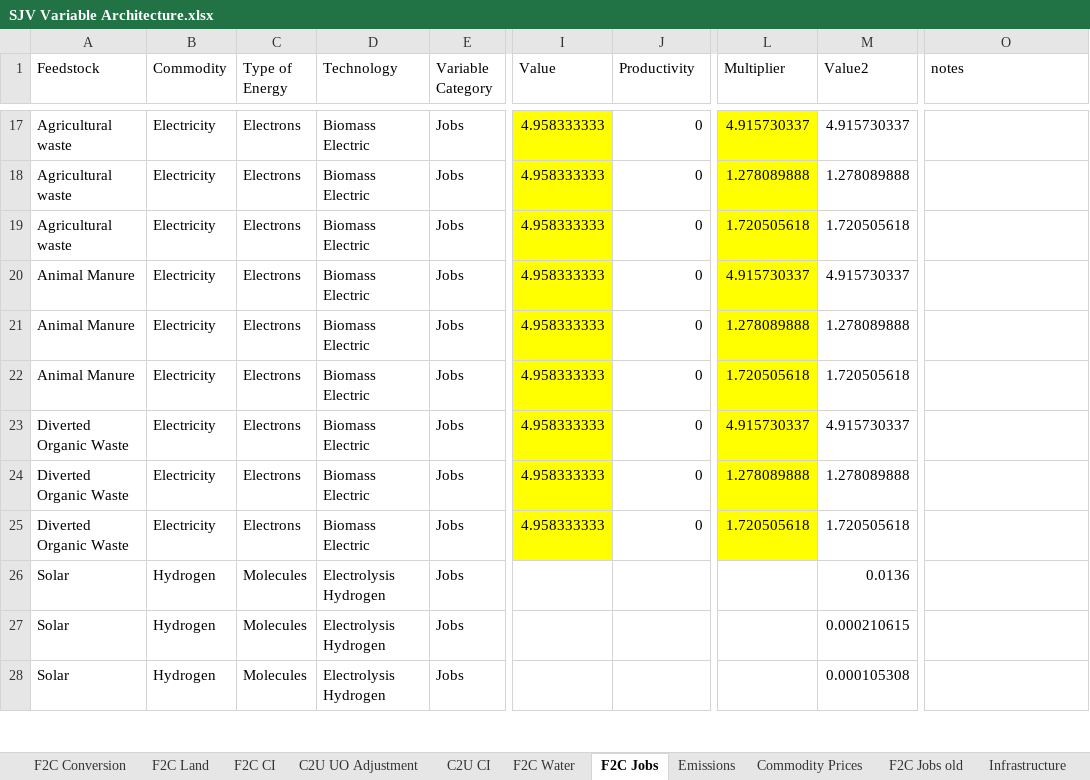
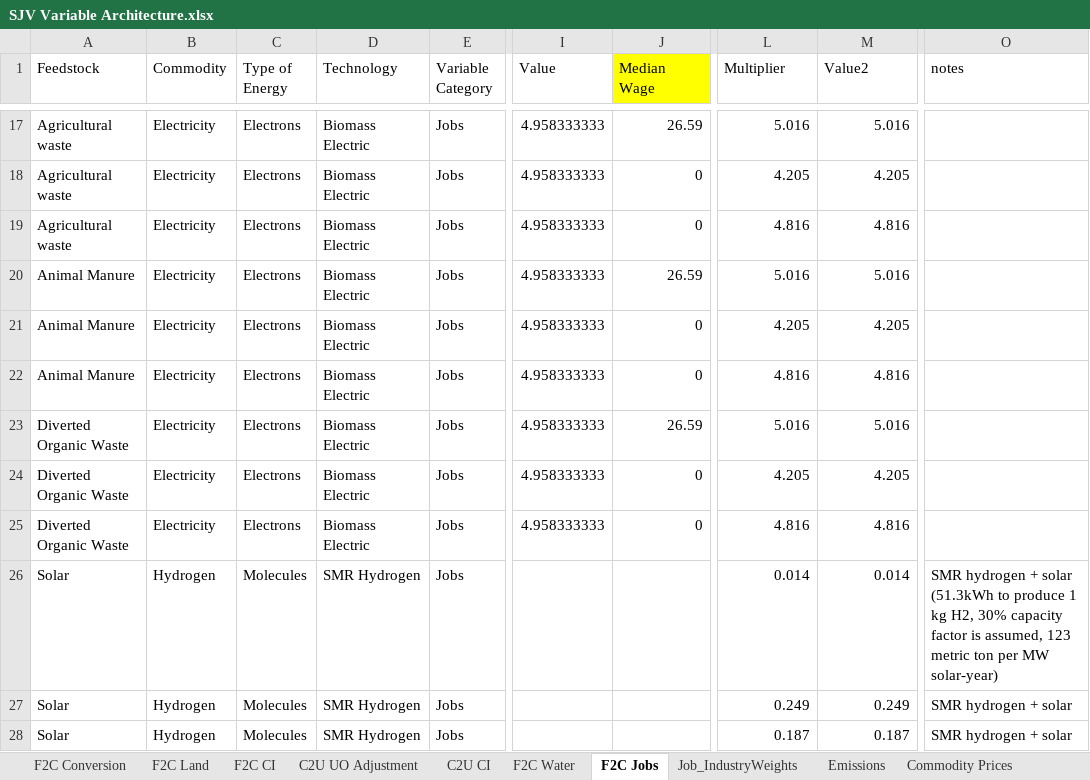
Before and after one commit to jarojasag/SJV, an Excel workbook: SJV Variable Architecture.xlsx, sheet F2C Jobs, drawn as a sheet; only a part is shown, gaps mark what is left out; values as stored, in another font and other column widths than the file's, no borders; the diff covers the shown part only; the diff names each change by its address in the sheet, - before the commit and + after, or states it on an @@ line.

Commit message:
Updated job multipliers and industry weights

```diff
--- a/SJV Variable Architecture.xlsx (sheet F2C Jobs)
+++ b/SJV Variable Architecture.xlsx (sheet F2C Jobs)
+sheet tab: Job_IndustryWeights
-J1: Productivity
+J1: Median Wage
-J1 fill: none
+J1 fill: #FFFF00
-I17:I25 fill: #FFFF00
+I17:I25 fill: none
-J17 (Median Wage): 0
+J17 (Median Wage): 26.59
-L17:L25 fill: #FFFF00
+L17:L25 fill: none
-L17 (Multiplier): 4.915730337
+L17 (Multiplier): 5.016
-M17 (Value2): 4.915730337
+M17 (Value2): 5.016
-L18 (Multiplier): 1.278089888
+L18 (Multiplier): 4.205
-M18 (Value2): 1.278089888
+M18 (Value2): 4.205
-L19 (Multiplier): 1.720505618
+L19 (Multiplier): 4.816
-M19 (Value2): 1.720505618
+M19 (Value2): 4.816
-J20 (Median Wage): 0
+J20 (Median Wage): 26.59
-L20 (Multiplier): 4.915730337
+L20 (Multiplier): 5.016
-M20 (Value2): 4.915730337
+M20 (Value2): 5.016
-L21 (Multiplier): 1.278089888
+L21 (Multiplier): 4.205
-M21 (Value2): 1.278089888
+M21 (Value2): 4.205
-L22 (Multiplier): 1.720505618
+L22 (Multiplier): 4.816
-M22 (Value2): 1.720505618
+M22 (Value2): 4.816
-J23 (Median Wage): 0
+J23 (Median Wage): 26.59
-L23 (Multiplier): 4.915730337
+L23 (Multiplier): 5.016
-M23 (Value2): 4.915730337
+M23 (Value2): 5.016
-L24 (Multiplier): 1.278089888
+L24 (Multiplier): 4.205
-M24 (Value2): 1.278089888
+M24 (Value2): 4.205
-L25 (Multiplier): 1.720505618
+L25 (Multiplier): 4.816
-M25 (Value2): 1.720505618
+M25 (Value2): 4.816
-D26:D28 (Technology): Electrolysis Hydrogen
+D26:D28 (Technology): SMR Hydrogen
-L26 (Multiplier): (empty)
+L26 (Multiplier): 0.014
-M26 (Value2): 0.0136
+M26 (Value2): 0.014
-O26 (notes): (empty)
+O26 (notes): SMR hydrogen + solar (51.3kWh to produce 1 kg H2, 30% capacity factor is assumed, 123 metric ton per MW solar-year)
-L27 (Multiplier): (empty)
+L27 (Multiplier): 0.249
-M27 (Value2): 0.000210615
+M27 (Value2): 0.249
-O27:O28 (notes): (empty)
+O27:O28 (notes): SMR hydrogen + solar
-L28 (Multiplier): (empty)
+L28 (Multiplier): 0.187
-M28 (Value2): 0.000105308
+M28 (Value2): 0.187
```
Also changed, not shown: 98 edited cells and cell formats elsewhere in this sheet.
